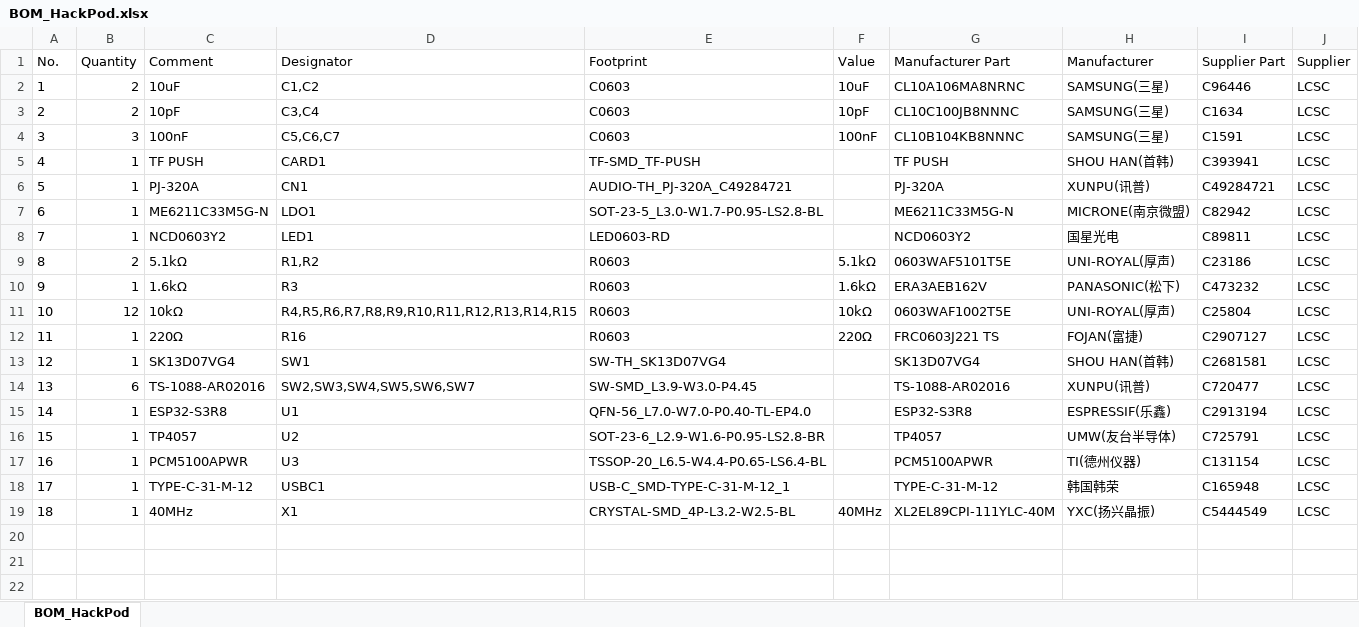
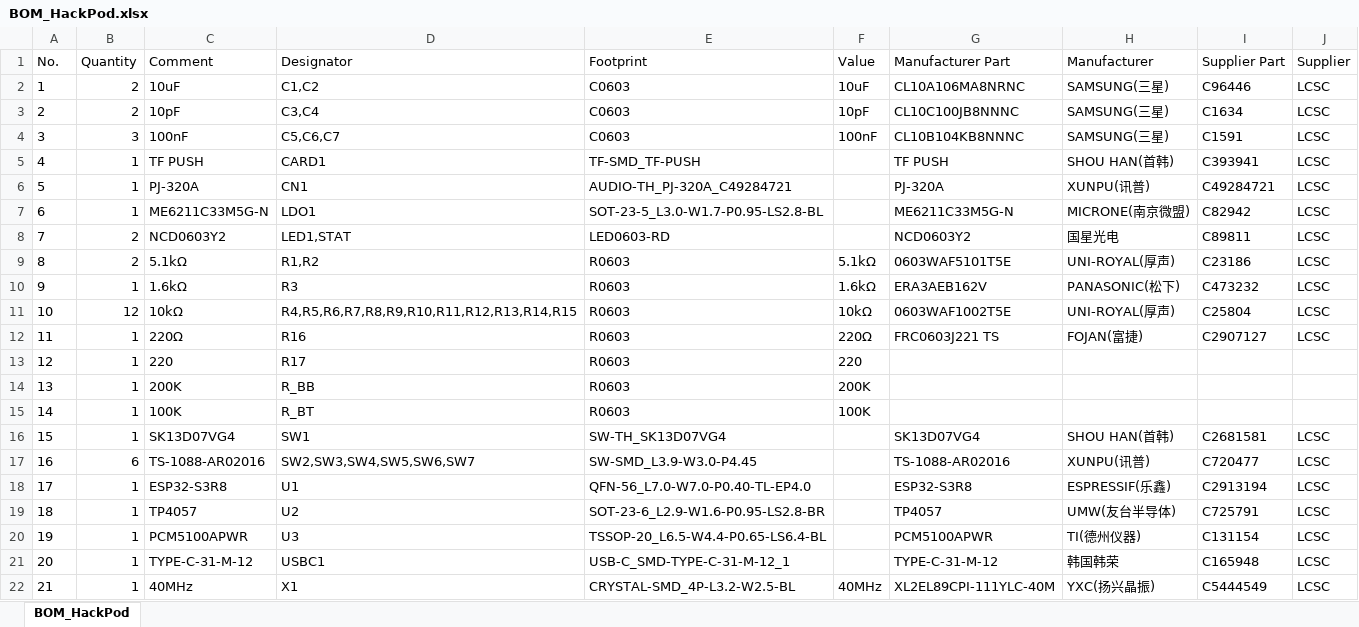
Before and after one commit to wenfeng110402/HackPod, an Excel workbook: PCB/BOM_HackPod.xlsx, sheet BOM_HackPod, drawn as a sheet; values as stored, in another font and other column widths than the file's, no borders; addresses are those after the commit; the diff names each change by its address in the sheet, - before the commit and + after, or states it on an @@ line.

```diff
--- a/PCB/BOM_HackPod.xlsx (sheet BOM_HackPod)
+++ b/PCB/BOM_HackPod.xlsx (sheet BOM_HackPod)
-B8 (Quantity): 1
+B8 (Quantity): 2
-D8 (Designator): LED1
+D8 (Designator): LED1,STAT
+row 13: 12 | 1 | 220 | R17 | R0603 | 220
+row 14: 13 | 1 | 200K | R_BB | R0603 | 200K
+row 15: 14 | 1 | 100K | R_BT | R0603 | 100K
@@ column A (No.) renumbered from row 16 down @@
```
Also changed, not shown: 7 other files.
